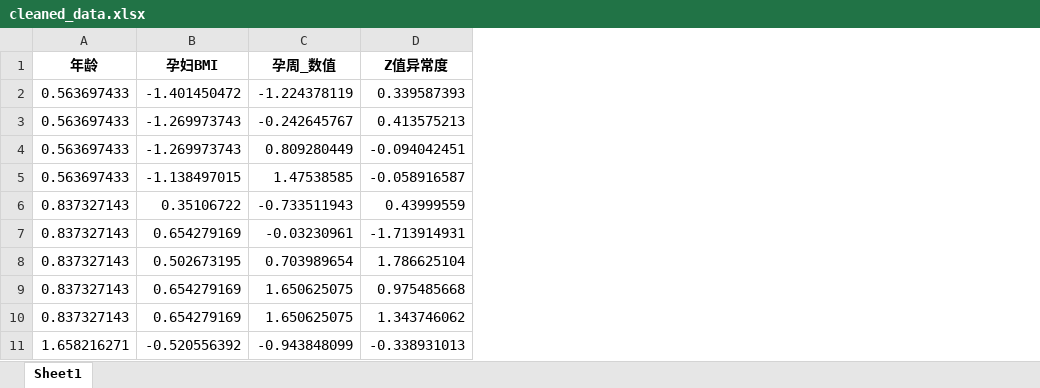
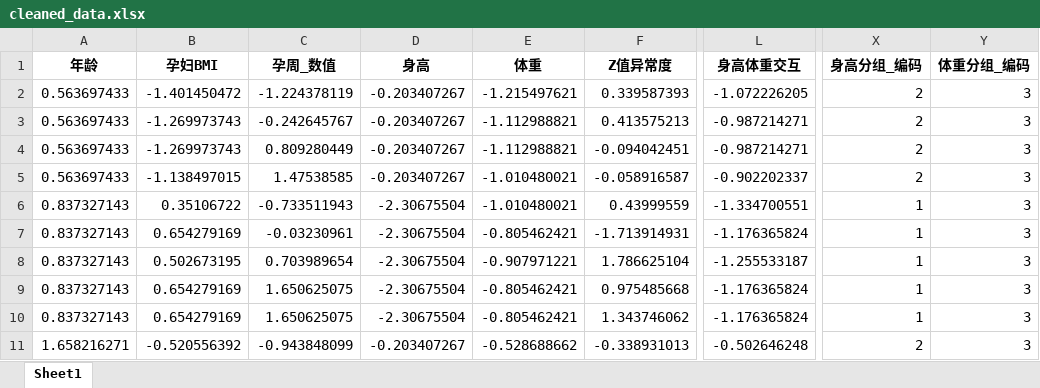
Before and after one commit to visionary-5/cumcm, an Excel workbook: cleaned_data.xlsx, sheet Sheet1, drawn as a sheet; only a part is shown, gaps mark what is left out; values as stored, in another font and other column widths than the file's, no borders; the diff names each change by its address in the sheet, - before the commit and + after, or states it on an @@ line.

```diff
--- a/cleaned_data.xlsx (sheet Sheet1)
+++ b/cleaned_data.xlsx (sheet Sheet1)
+column D (身高), rows 2-11: -0.203407267 | -0.203407267 | -0.203407267 | -0.203407267 | -2.30675504 | -2.30675504 | -2.30675504 | -2.30675504 | -2.30675504 | -0.203407267
+column E (体重), rows 2-11: -1.215497621 | -1.112988821 | -1.112988821 | -1.010480021 | -1.010480021 | -0.805462421 | -0.907971221 | -0.805462421 | -0.805462421 | -0.528688662
+column L (身高体重交互), rows 2-11: -1.072226205 | -0.987214271 | -0.987214271 | -0.902202337 | -1.334700551 | -1.176365824 | -1.255533187 | -1.176365824 | -1.176365824 | -0.502646248
+column X (身高分组_编码), rows 2-11: 2 | 2 | 2 | 2 | 1 | 1 | 1 | 1 | 1 | 2
+column Y (体重分组_编码), rows 2-11: all 3
```
Also changed, not shown: 22 other files.
